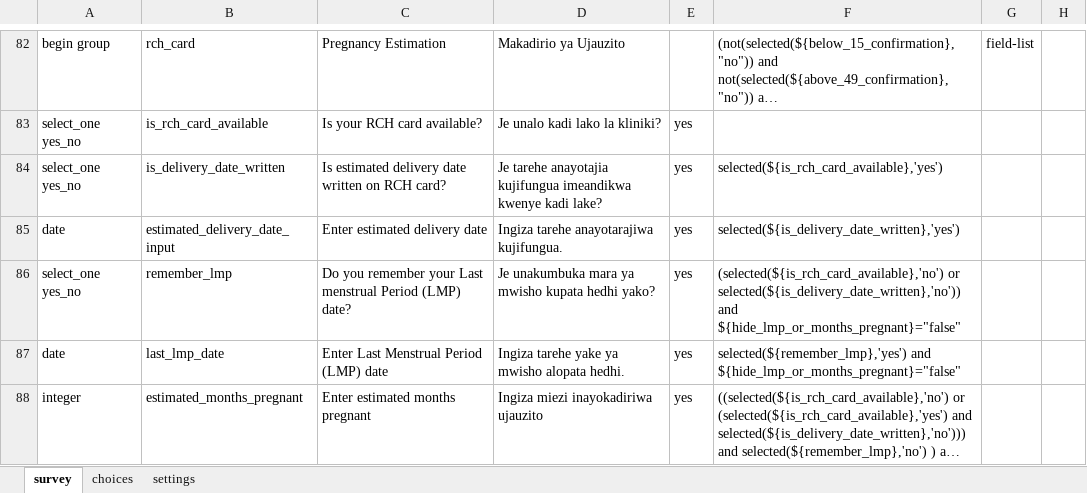
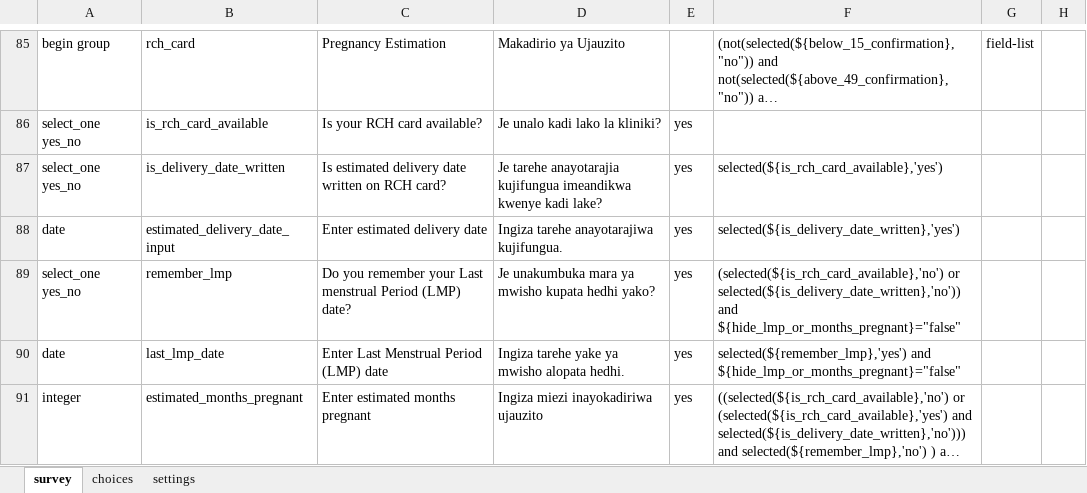
Before and after one commit to sookwalinga/cht-core, an Excel workbook: forms/app/pregnancy.xlsx, sheet survey, drawn as a sheet; only a part is shown, gaps mark what is left out; long unchanged cells end in …; values as stored, in another font and other column widths than the file's, no borders; charts and pictures not drawn; addresses are those after the commit; the diff covers the shown part only; the diff names each change by its address in the sheet, - before the commit and + after, or states it on an @@ line.

```diff
--- a/forms/app/pregnancy.xlsx (sheet survey)
+++ b/forms/app/pregnancy.xlsx (sheet survey)
-D87: Je tarehe anayotajia kujifungua imeandikwa…
+D87: Je tarehe anayotarajia kujifungua imeandikwa…
```
Also changed, not shown: 5 added rows and 13 edited cells elsewhere in this sheet, sheet choices, forms/app/postpartum.xlsx, forms/app/referral_follow_up.xlsx, 8 other files.
